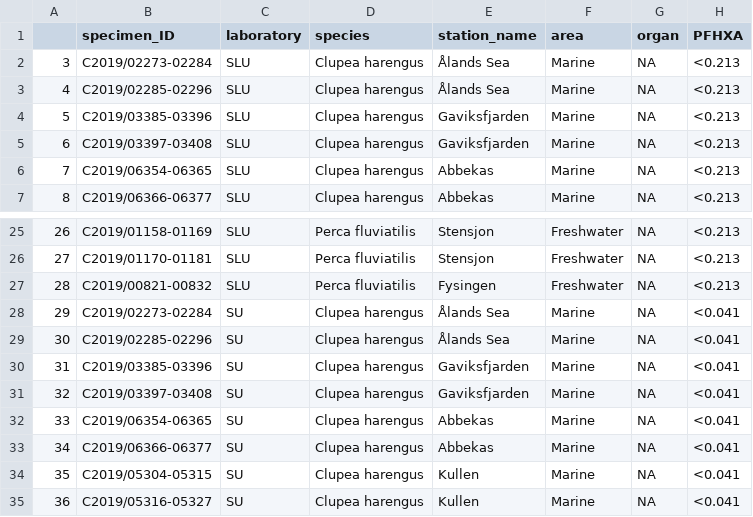
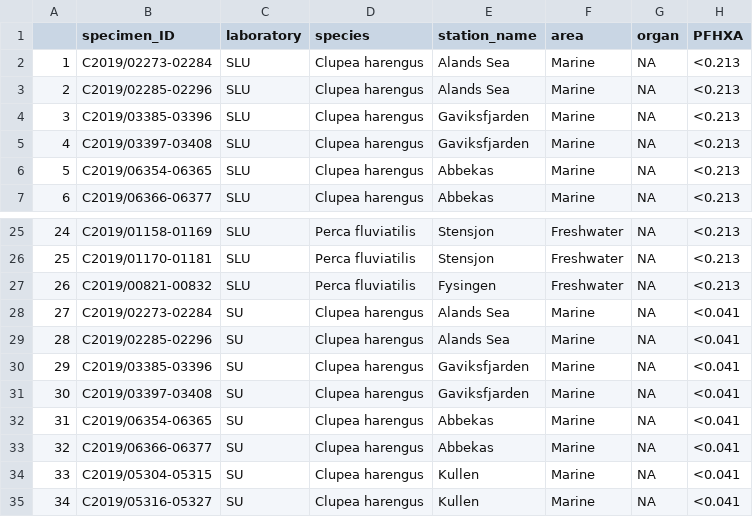
Before and after one commit to NRM-MOC/SMNHcontaminants, a CSV file: intercalibration_PFAS.csv, drawn as a sheet; only a part is shown, gaps mark what is left out; the diff names each change by its address in the sheet, - before the commit and + after, or states it on an @@ line.

```diff
--- a/intercalibration_PFAS.csv
+++ b/intercalibration_PFAS.csv
@@ column A renumbered from row 2 down @@
-E2:E3 (station_name): Ålands Sea
+E2:E3 (station_name): Alands Sea
-E28:E29 (station_name): Ålands Sea
+E28:E29 (station_name): Alands Sea
```
Also changed, not shown: intercalibration_BFR.csv, intercalibration_CLC.csv.
